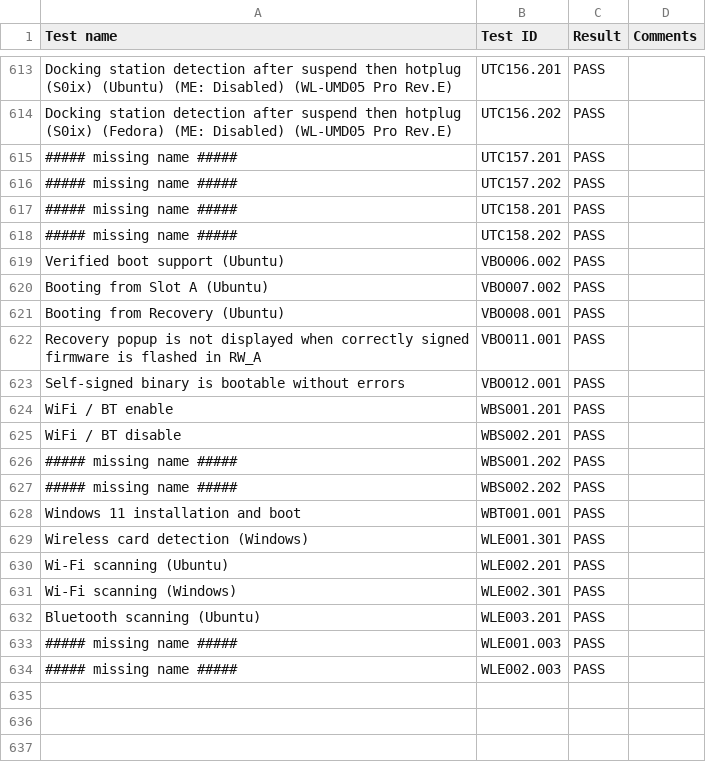
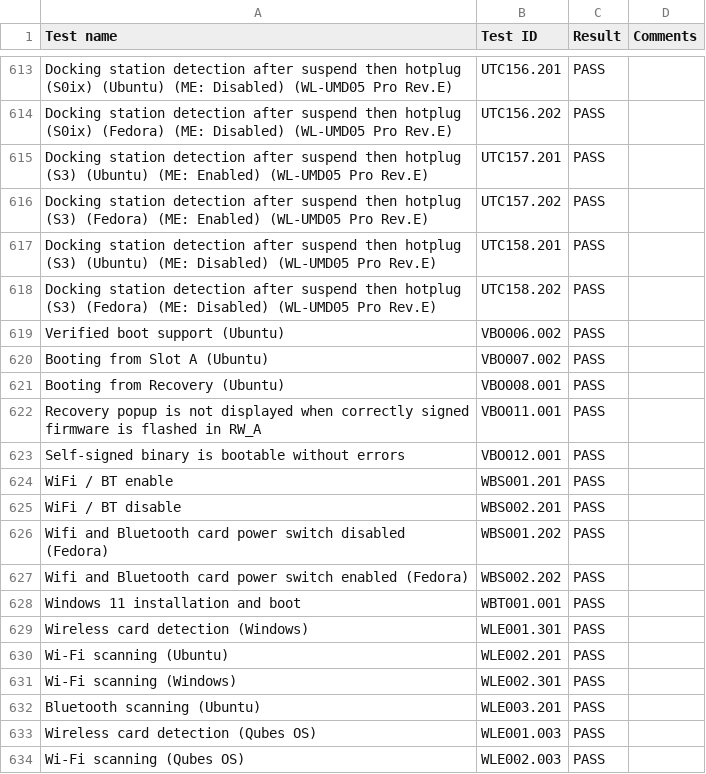
Before and after one commit to Dasharo/osfv-results, a CSV file: boards/NovaCustom/MTL_14th_Gen/V540TU/v1.0.0-results.csv, drawn as a sheet; only a part is shown, gaps mark what is left out; the diff names each change by its address in the sheet, - before the commit and + after, or states it on an @@ line.

Commit message:
boards/NovaCustom/MTL_14th_Gen/V540TU/v1.0.0-results.csv: add missing test names
Signed-off-by: Wiktor Mowinski <wiktor.mowinski@3mdeb.com>

```diff
--- a/boards/NovaCustom/MTL_14th_Gen/V540TU/v1.0.0-results.csv
+++ b/boards/NovaCustom/MTL_14th_Gen/V540TU/v1.0.0-results.csv
-A615 (Test name): ##### missing name #####
+A615 (Test name): Docking station detection after suspend then hotplug (S3) (Ubuntu) (ME: Enabled) (WL-UMD05 Pro Rev.E)
-A616 (Test name): ##### missing name #####
+A616 (Test name): Docking station detection after suspend then hotplug (S3) (Fedora) (ME: Enabled) (WL-UMD05 Pro Rev.E)
-A617 (Test name): ##### missing name #####
+A617 (Test name): Docking station detection after suspend then hotplug (S3) (Ubuntu) (ME: Disabled) (WL-UMD05 Pro Rev.E)
-A618 (Test name): ##### missing name #####
+A618 (Test name): Docking station detection after suspend then hotplug (S3) (Fedora) (ME: Disabled) (WL-UMD05 Pro Rev.E)
-A626 (Test name): ##### missing name #####
+A626 (Test name): Wifi and Bluetooth card power switch disabled (Fedora)
-A627 (Test name): ##### missing name #####
+A627 (Test name): Wifi and Bluetooth card power switch enabled (Fedora)
-A633 (Test name): ##### missing name #####
+A633 (Test name): Wireless card detection (Qubes OS)
-A634 (Test name): ##### missing name #####
+A634 (Test name): Wi-Fi scanning (Qubes OS)
```
